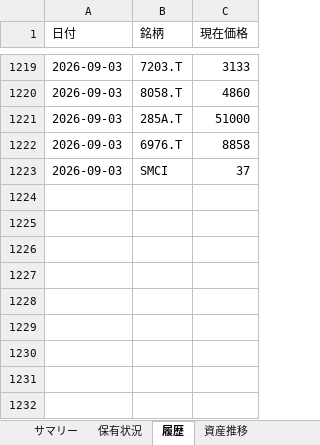
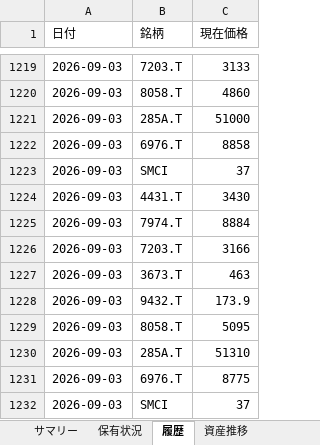
Before and after one commit to wac1223/stock_tool, an Excel workbook: dashboard.xlsx, sheet 履歴, drawn as a sheet; only a part is shown, gaps mark what is left out; values as stored, in another font and other column widths than the file's, no borders; the diff names each change by its address in the sheet, - before the commit and + after, or states it on an @@ line.

```diff
--- a/dashboard.xlsx (sheet 履歴)
+++ b/dashboard.xlsx (sheet 履歴)
+row 1224: 2026-09-03 | 4431.T | 3430
+row 1225: 2026-09-03 | 7974.T | 8884
+row 1226: 2026-09-03 | 7203.T | 3166
+row 1227: 2026-09-03 | 3673.T | 463
+row 1228: 2026-09-03 | 9432.T | 173.9
+row 1229: 2026-09-03 | 8058.T | 5095
+row 1230: 2026-09-03 | 285A.T | 51310
+row 1231: 2026-09-03 | 6976.T | 8775
+row 1232: 2026-09-03 | SMCI | 37
```
Also changed, not shown: sheet 保有状況, sheet 監視銘柄, sheet 資産推移, sheet サマリー, portfolio.xlsx, price_history.xlsx, 2 other files.
